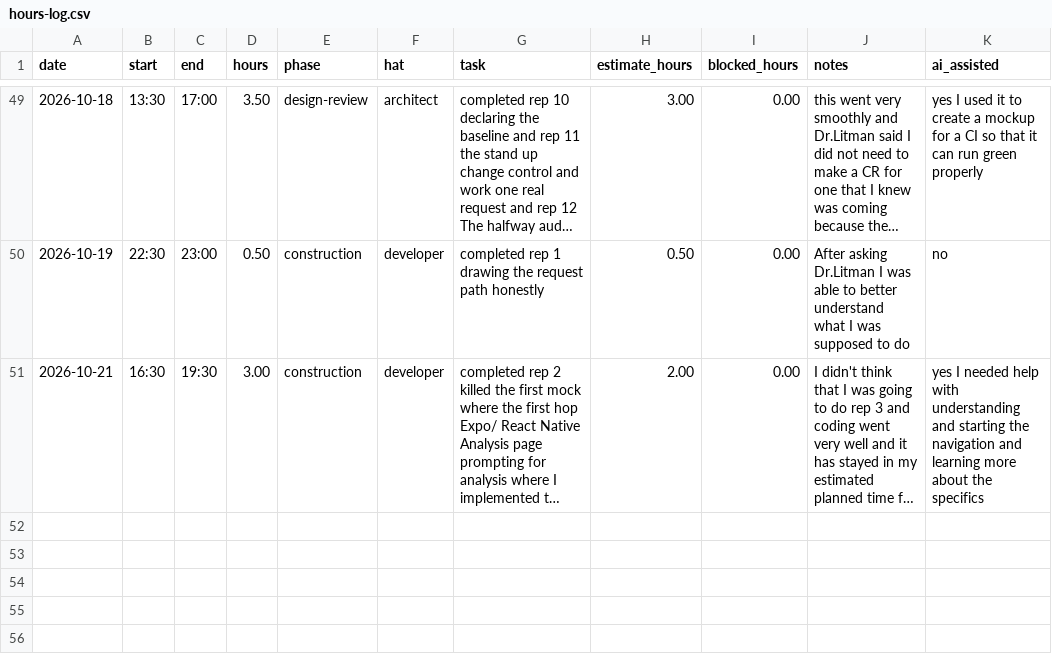
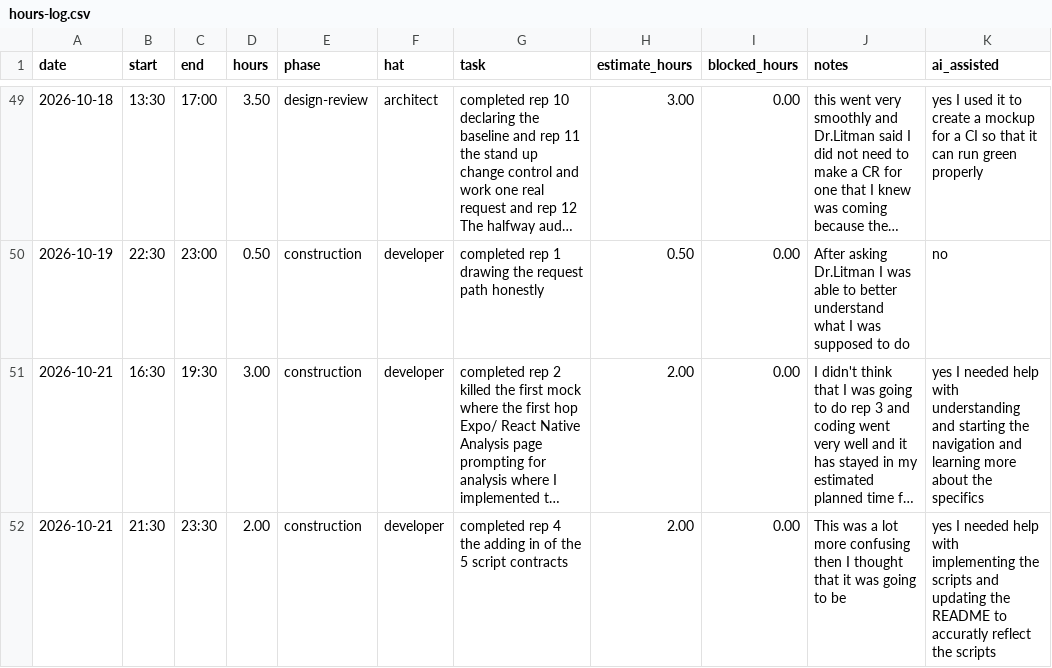
Before and after one commit to vPolyBear/capstone, a CSV file: docs/hours-log.csv, drawn as a sheet; only a part is shown, gaps mark what is left out; long unchanged cells end in …; the diff names each change by its address in the sheet, - before the commit and + after, or states it on an @@ line.

Commit message:
completed rep 4 the adding in of the 5 script contracts for week 9

```diff
--- a/docs/hours-log.csv
+++ b/docs/hours-log.csv
+row 52: 2026-10-21 | 21:30 | 23:30 | 2.00 | construction | developer | completed rep 4 the adding in of the 5 script contracts | 2.00 | 0.00 | This was a lot more confusing then I thought that it was going to be | yes I needed help with implementing the scripts and updating the README to accuratly reflect the scripts
```
Also changed, not shown: 20 other files.
